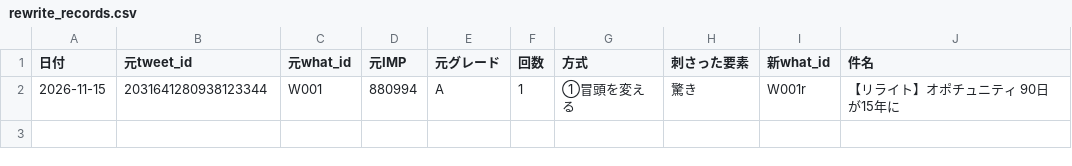
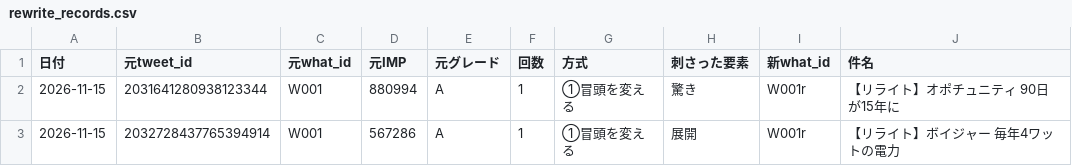
Before and after one commit to useakat/xClaude, a CSV file: logs/rewrite_records.csv, drawn as a sheet; the diff names each change by its address in the sheet, - before the commit and + after, or states it on an @@ line.

```diff
--- a/logs/rewrite_records.csv
+++ b/logs/rewrite_records.csv
+row 3: 2026-11-15 | 2032728437765394914 | W001 | 567286 | A | 1 | ①冒頭を変える | 展開 | W001r | 【リライト】ボイジャー 毎年4ワットの電力
```
Also changed, not shown: logs/hook_records.csv.
